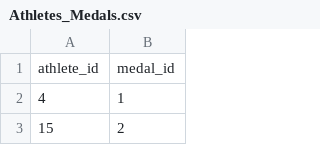
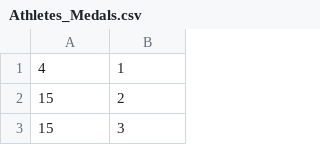
Before and after one commit to NSquared4/cs257, a CSV file: database/Athletes_Medals.csv, drawn as a sheet; only a part is shown; the shorter side is filled out with more unchanged rows.

```diff
--- a/database/Athletes_Medals.csv
+++ b/database/Athletes_Medals.csv
@@ -1,2 +1 @@
-athlete_id,medal_id
 4,1
```
Also changed, not shown: database/NOCs.csv, database/NOCs_Medals.csv, 5 other files.
